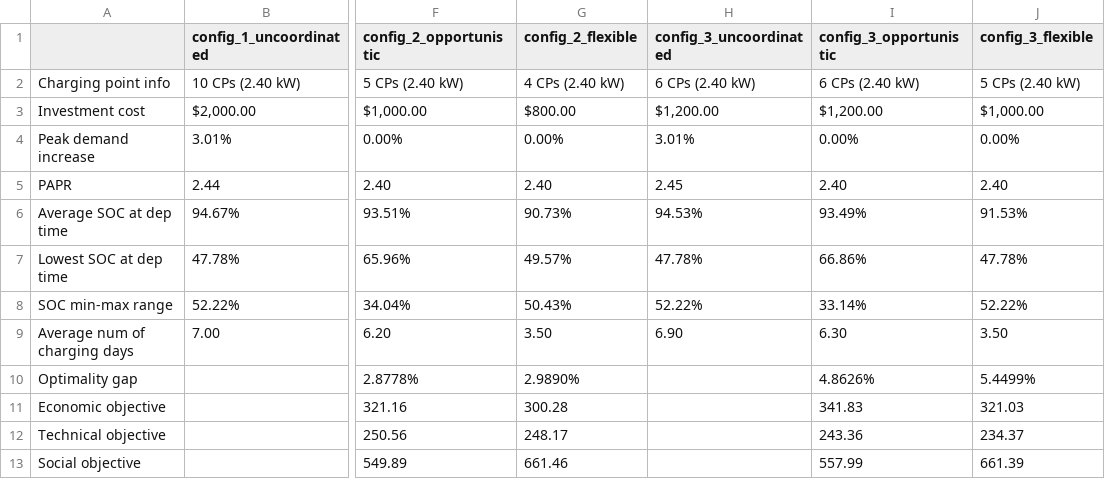
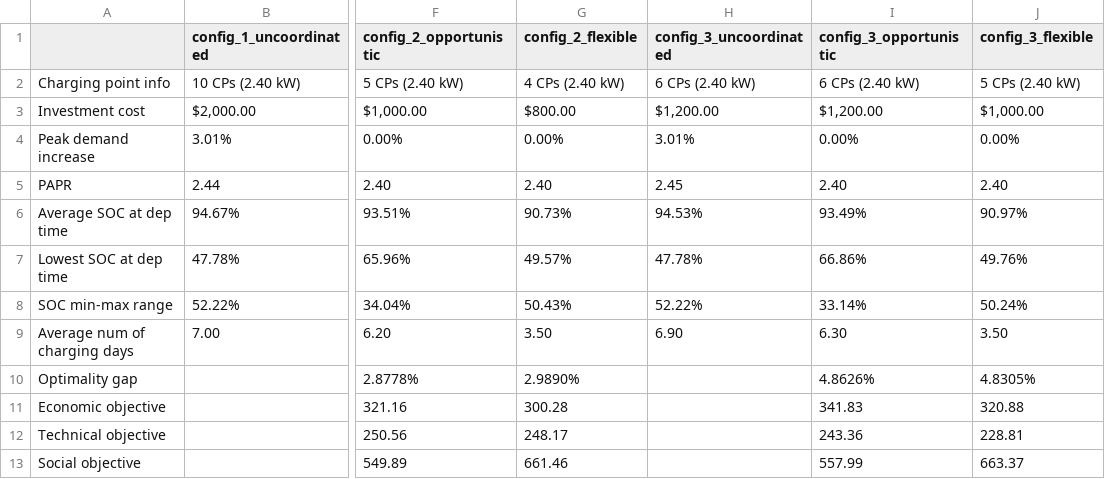
Before and after one commit to noahdimonti/EV_charging_model, a CSV file: data/outputs/metrics/compiled_metrics/compiled_metrics_10EVs_7days_balanced.csv, drawn as a sheet; only a part is shown, gaps mark what is left out; the diff names each change by its address in the sheet, - before the commit and + after, or states it on an @@ line.

```diff
--- a/data/outputs/metrics/compiled_metrics/compiled_metrics_10EVs_7days_balanced.csv
+++ b/data/outputs/metrics/compiled_metrics/compiled_metrics_10EVs_7days_balanced.csv
-J6 (config_3_flexible): 91.53%
+J6 (config_3_flexible): 90.97%
-J7 (config_3_flexible): 47.78%
+J7 (config_3_flexible): 49.76%
-J8 (config_3_flexible): 52.22%
+J8 (config_3_flexible): 50.24%
-J10 (config_3_flexible): 5.4499%
+J10 (config_3_flexible): 4.8305%
-J11 (config_3_flexible): 321.03
+J11 (config_3_flexible): 320.88
-J12 (config_3_flexible): 234.37
+J12 (config_3_flexible): 228.81
-J13 (config_3_flexible): 661.39
+J13 (config_3_flexible): 663.37
```
Also changed, not shown: data/outputs/metrics/dso_metrics/dso_metrics_balanced_models_comparison.csv, data/outputs/metrics/wait_time_data.csv, 32 other files.
